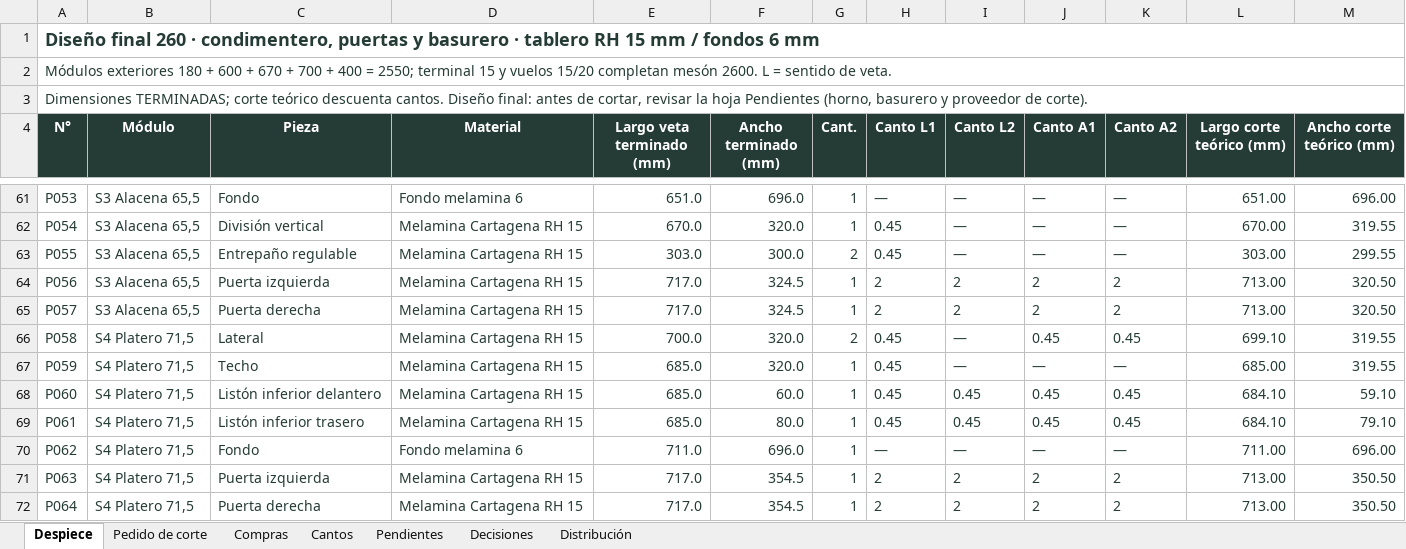
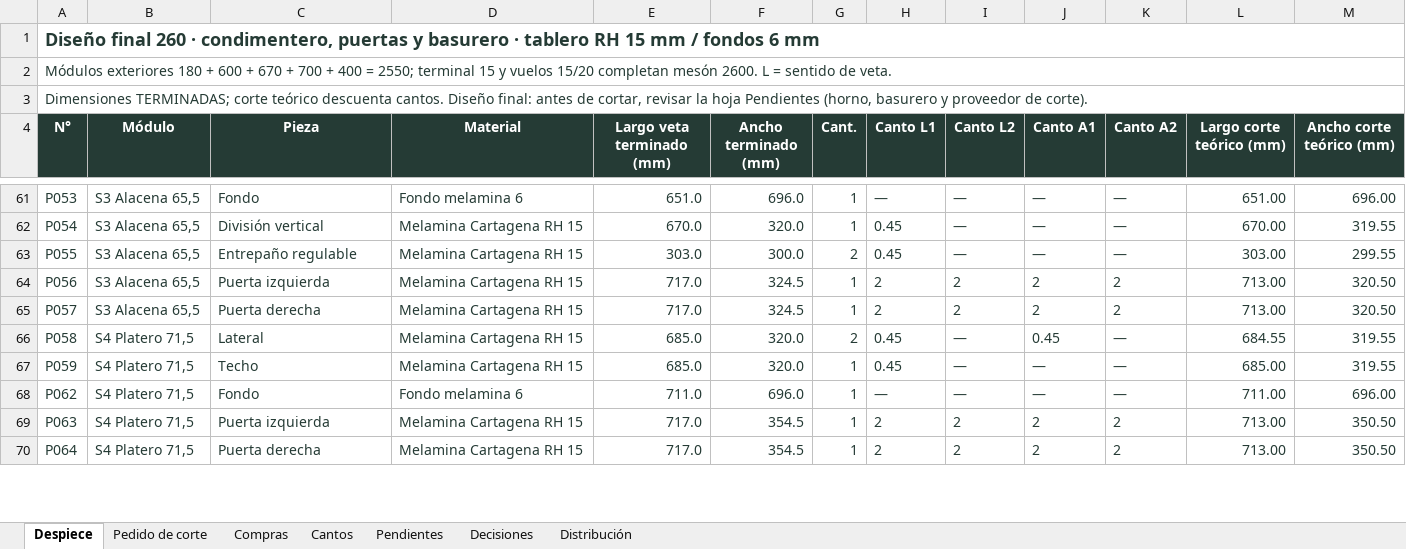
Before and after one commit to williamppmm/espacios-3d, an Excel workbook: despiece-cocina.xlsx, sheet Despiece, drawn as a sheet; only a part is shown, gaps mark what is left out; values as stored, in another font and other column widths than the file's, no borders; the diff covers the shown part only; the diff names each change by its address in the sheet, - before the commit and + after, or states it on an @@ line.

Commit message:
Actualiza cantos y piso continuo superior para luz LED

```diff
--- a/despiece-cocina.xlsx (sheet Despiece)
+++ b/despiece-cocina.xlsx (sheet Despiece)
-E66 (Largo veta terminado (mm)): 700.0
+E66 (Largo veta terminado (mm)): 685.0
-K66 (Canto A2): 0.45
+K66 (Canto A2): —
-L66 (Largo corte teórico (mm)): 699.10
+L66 (Largo corte teórico (mm)): 684.55
-row 68: P060 | S4 Platero 71,5 | Listón inferior delantero | Melamina Cartagena RH 15 | 685.0 | 60.0 | 1 | 0.45 | 0.45 | 0.45 | 0.45 | 684.10 | 59.10
-row 69: P061 | S4 Platero 71,5 | Listón inferior trasero | Melamina Cartagena RH 15 | 685.0 | 80.0 | 1 | 0.45 | 0.45 | 0.45 | 0.45 | 684.10 | 79.10
```
Also changed, not shown: 1 removed row and 20 edited cells elsewhere in this sheet, sheet Pedido de corte, sheet Compras, sheet Decisiones, sheet Cantos, sheet Pendientes, sheet Distribución, formulas that keep their value, compras-proyecto.xlsx, despiece-bano.xlsx, 9 other files.
